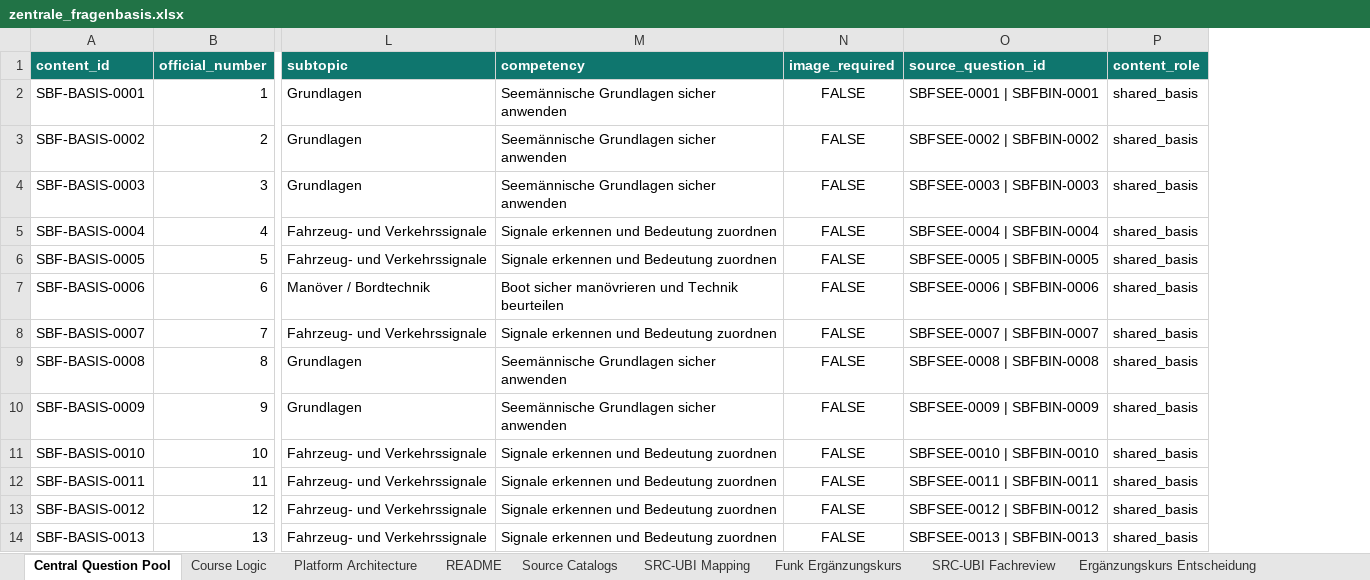
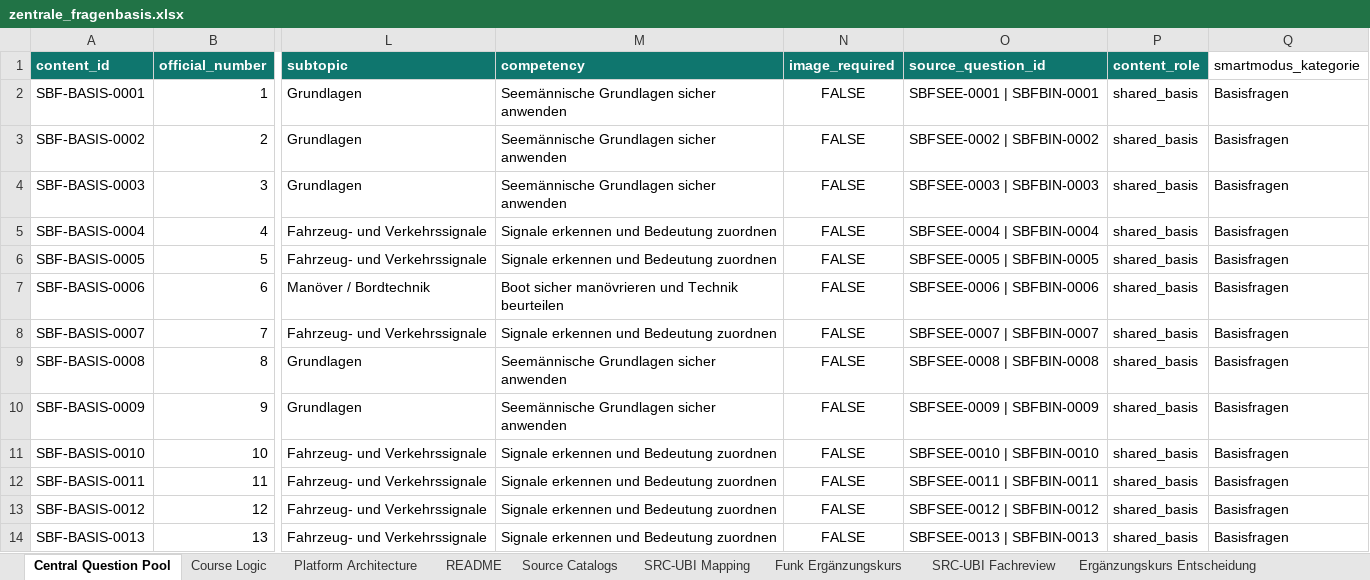
Before and after one commit to hastla007/boatingschool, an Excel workbook: database/data/zentrale_fragenbasis.xlsx, sheet Central Question Pool, drawn as a sheet; only a part is shown, gaps mark what is left out; values as stored, in another font and other column widths than the file's, no borders; the diff names each change by its address in the sheet, - before the commit and + after, or states it on an @@ line.

```diff
--- a/database/data/zentrale_fragenbasis.xlsx (sheet Central Question Pool)
+++ b/database/data/zentrale_fragenbasis.xlsx (sheet Central Question Pool)
+column Q (smartmodus_kategorie), rows 2-14: all Basisfragen
```
Also changed, not shown: 7 other files.
